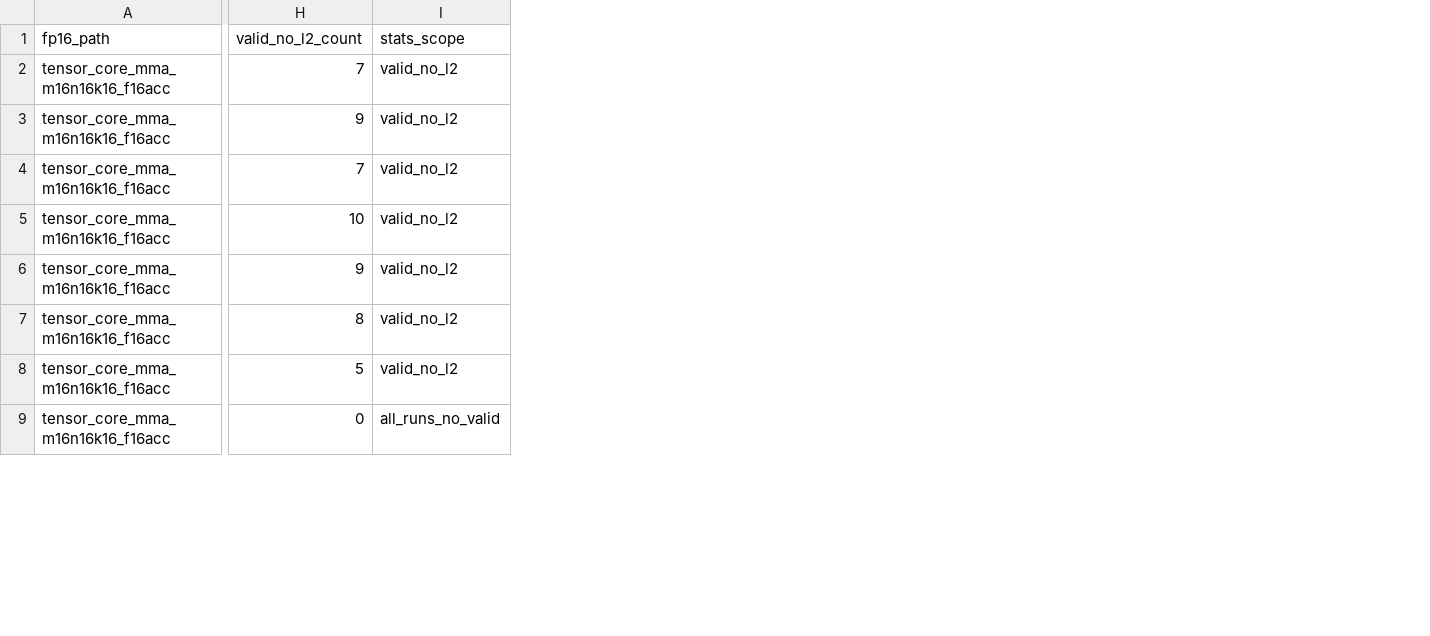
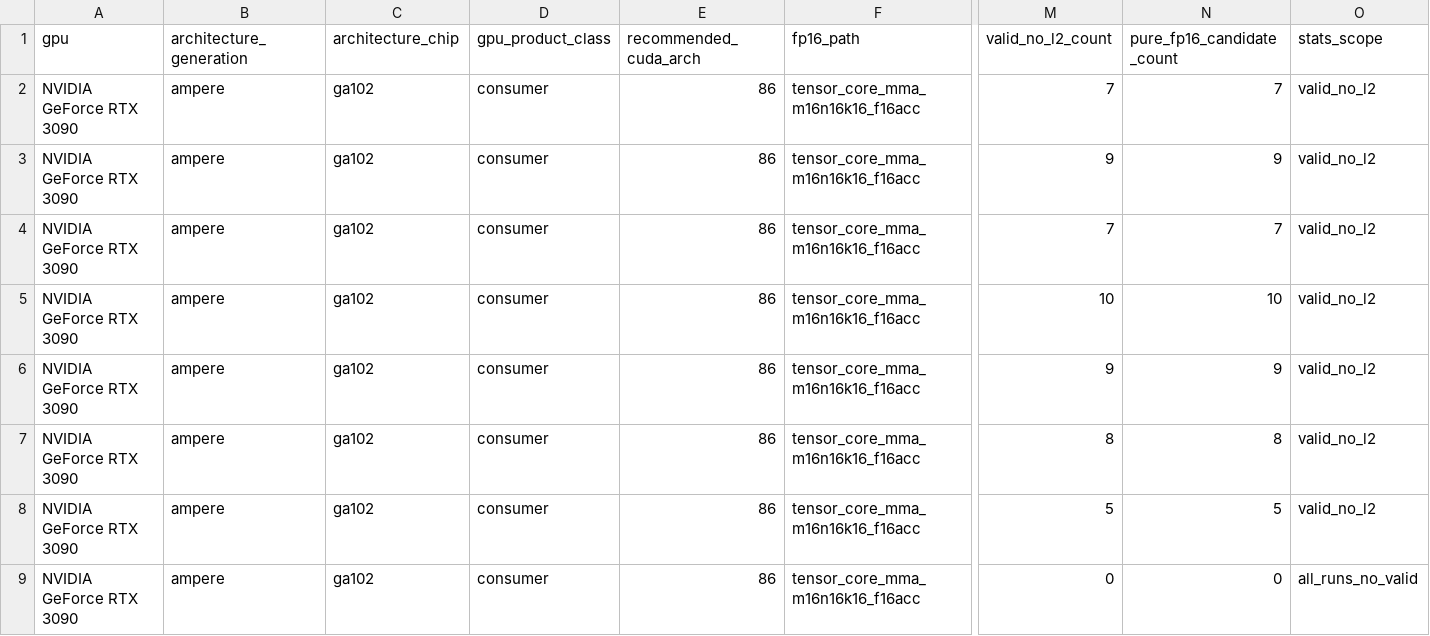
Before and after one commit to ByungwooBangKU/accelwattch, a CSV file: util/fp16_energy_impl/results/fp16_matmul_thread_sweep_fine_m16n16_smutil_rtx3090_20260528/thread_sweep_summary.csv, drawn as a sheet; only a part is shown, gaps mark what is left out; the diff names each change by its address in the sheet, - before the commit and + after, or states it on an @@ line.

```diff
--- a/util/fp16_energy_impl/results/fp16_matmul_thread_sweep_fine_m16n16_smutil_rtx3090_20260528/thread_sweep_summary.csv
+++ b/util/fp16_energy_impl/results/fp16_matmul_thread_sweep_fine_m16n16_smutil_rtx3090_20260528/thread_sweep_summary.csv
+column A (gpu), rows 2-9: all NVIDIA GeForce RTX 3090
+column B (architecture_generation), rows 2-9: all ampere
+column C (architecture_chip), rows 2-9: all ga102
+column D (gpu_product_class), rows 2-9: all consumer
+column E (recommended_cuda_arch), rows 2-9: all 86
+column N (pure_fp16_candidate_count), rows 2-9: 7 | 9 | 7 | 10 | 9 | 8 | 5 | 0
```
Also changed, not shown: util/fp16_energy_impl/results/fp16_matmul_thread_sweep_fine_m16n16_smutil_rtx3090_20260528/condition_summary.csv, 7 other files.
